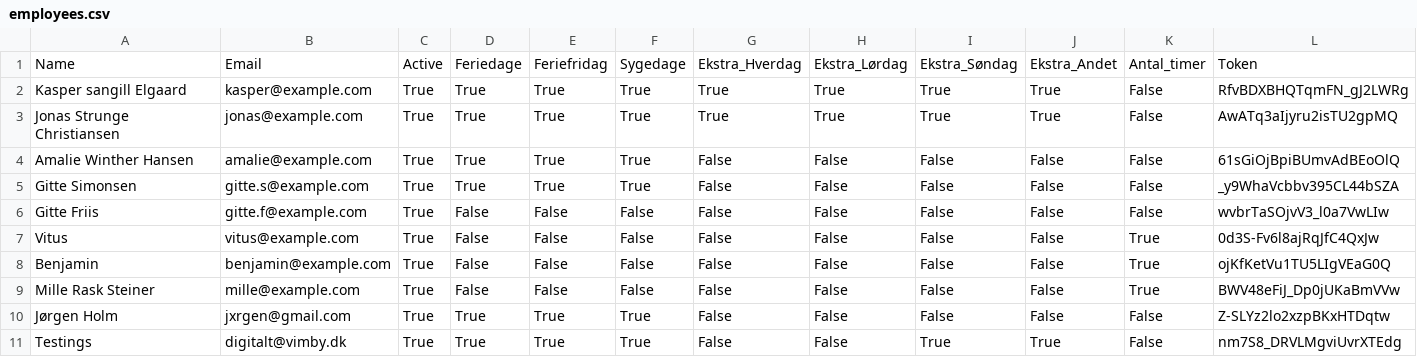
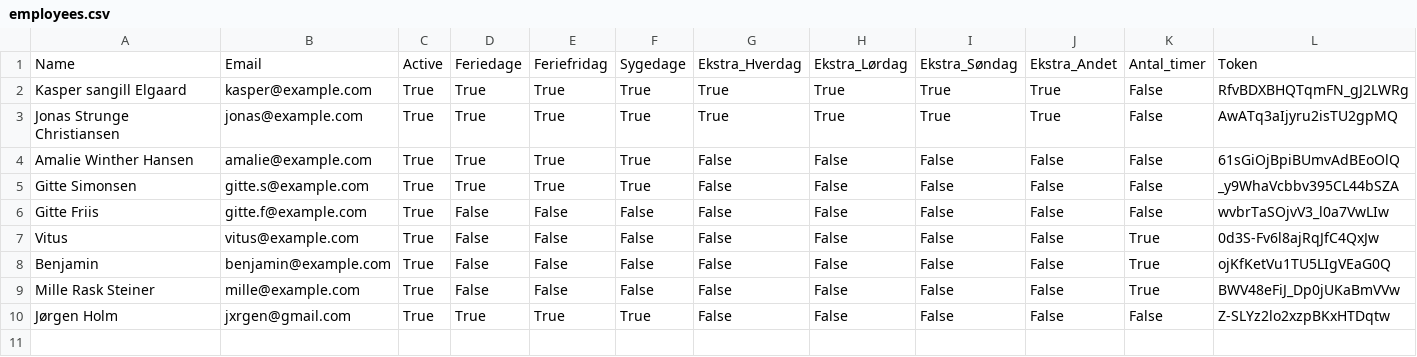
Before and after one commit to jxrgen/timeregnskab, a CSV file: employees.csv, drawn as a sheet; the diff names each change by its address in the sheet, - before the commit and + after, or states it on an @@ line.

Commit message:
Opdateret medarbejdere

```diff
--- a/employees.csv
+++ b/employees.csv
-row 11: Testings | digitalt@vimby.dk | True | True | True | True | False | False | True | True | False | nm7S8_DRVLMgviUvrXTEdg
```
